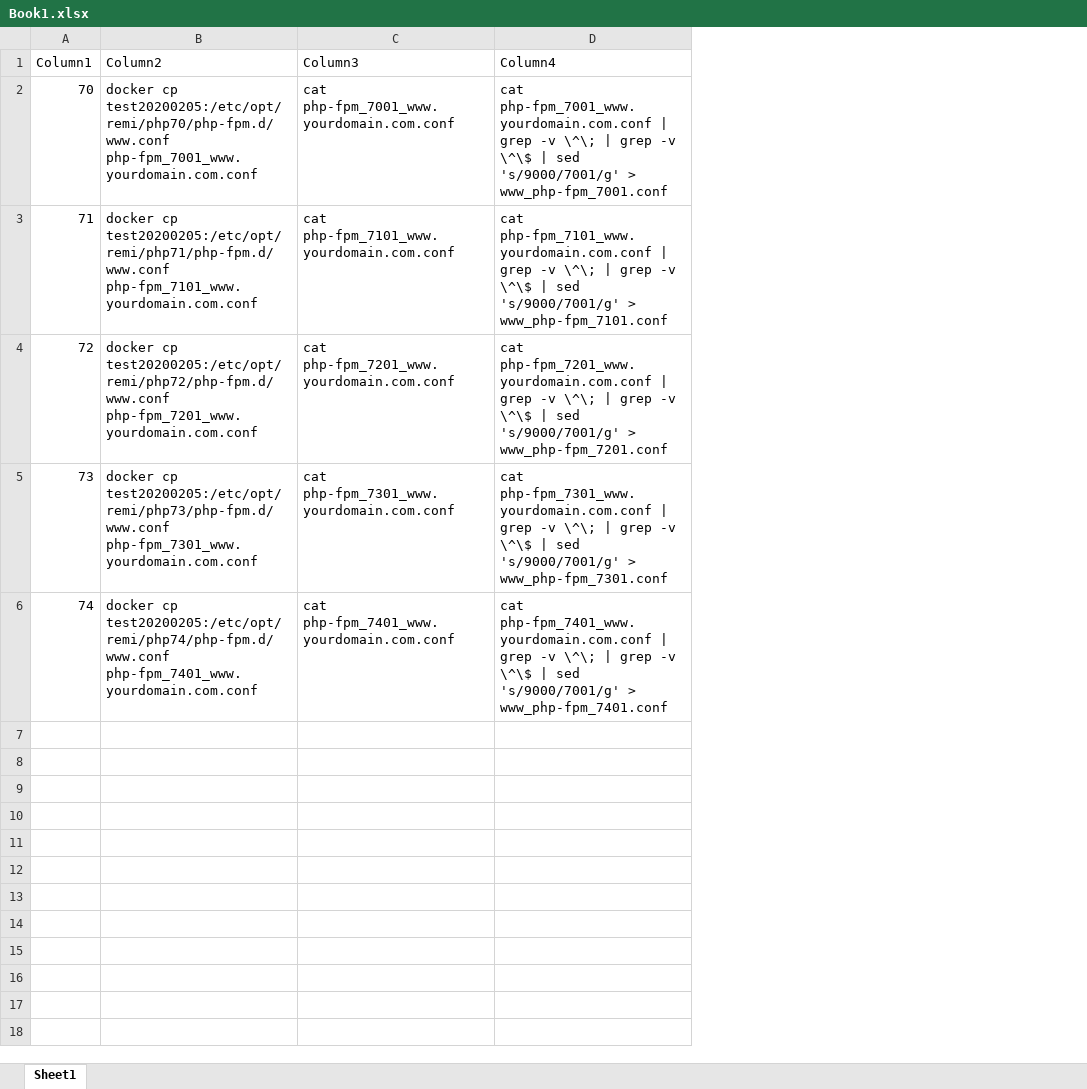
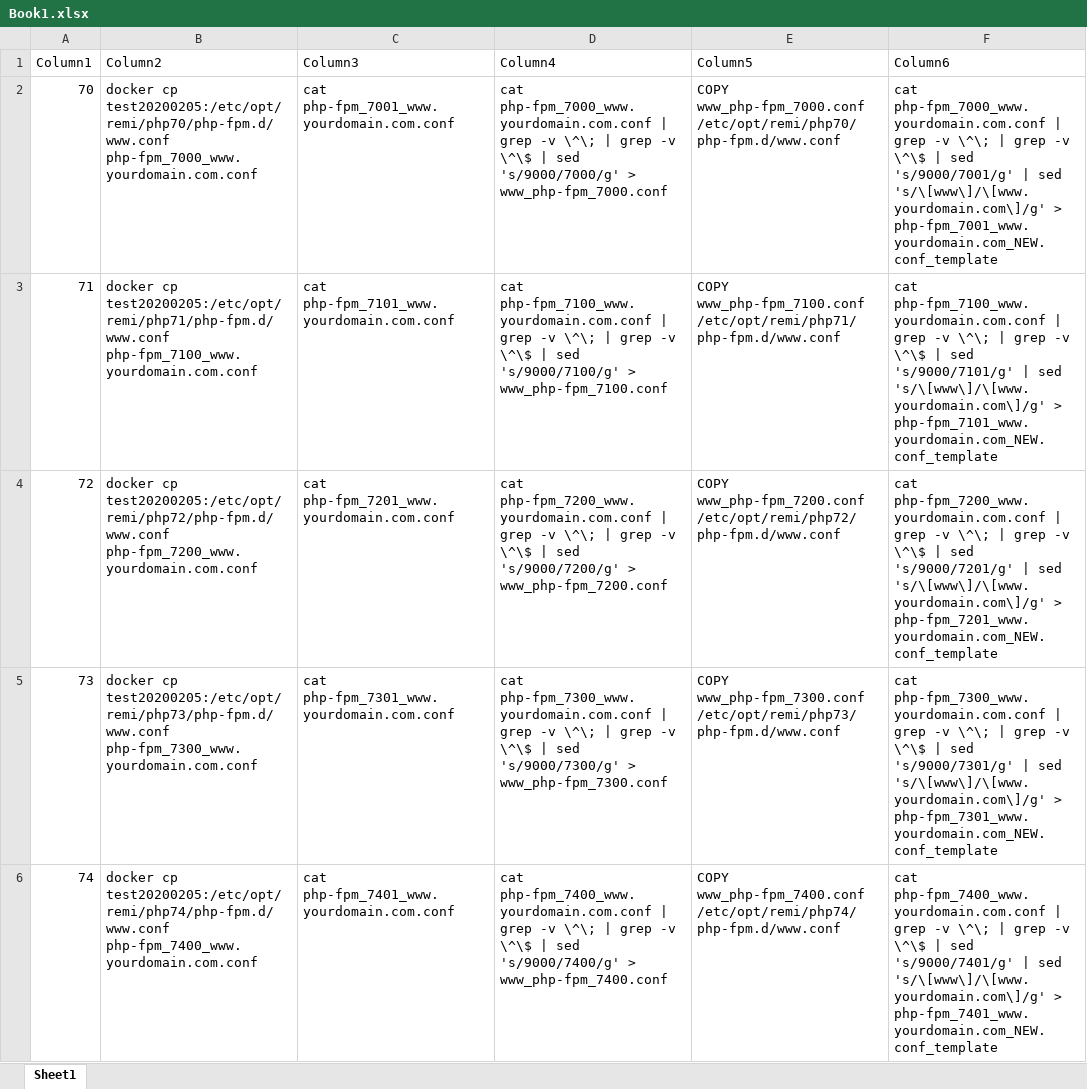
Before and after one commit to huangsen365/centos7-remi-php, an Excel workbook: Book1.xlsx, sheet Sheet1, drawn as a sheet; values as stored, in another font and other column widths than the file's, no borders; table styles not drawn; the diff names each change by its address in the sheet, - before the commit and + after, or states it on an @@ line.

Commit message:
Update Book1.xlsx

```diff
--- a/Book1.xlsx (sheet Sheet1)
+++ b/Book1.xlsx (sheet Sheet1)
+column E (Column5), rows 2-6: COPY www_php-fpm_7000.conf /etc/opt/remi/php70/php-fpm.d/www.conf | COPY www_php-fpm_7100.conf /etc/opt/remi/php71/php-fpm.d/www.conf | COPY www_php-fpm_7200.conf /etc/opt/remi/php72/php-fpm.d/www.conf | COPY www_php-fpm_7300.conf /etc/opt/remi/php73/php-fpm.d/www.conf | COPY www_php-fpm_7400.conf /etc/opt/remi/php74/php-fpm.d/www.conf
+column F (Column6), rows 2-6: cat php-fpm_7000_www.yourdomain.com.conf | grep -v \^\; | grep -v \^\$ | sed 's/9000/7001/g' | sed 's/\[www\]/\[www.yourdomain.com\]/g' > php-fpm_7001_www.yourdomain.com_NEW.conf_template | cat php-fpm_7100_www.yourdomain.com.conf | grep -v \^\; | grep -v \^\$ | sed 's/9000/7101/g' | sed 's/\[www\]/\[www.yourdomain.com\]/g' > php-fpm_7101_www.yourdomain.com_NEW.conf_template | cat php-fpm_7200_www.yourdomain.com.conf | grep -v \^\; | grep -v \^\$ | sed 's/9000/7201/g' | sed 's/\[www\]/\[www.yourdomain.com\]/g' > php-fpm_7201_www.yourdomain.com_NEW.conf_template | cat php-fpm_7300_www.yourdomain.com.conf | grep -v \^\; | grep -v \^\$ | sed 's/9000/7301/g' | sed 's/\[www\]/\[www.yourdomain.com\]/g' > php-fpm_7301_www.yourdomain.com_NEW.conf_template | cat php-fpm_7400_www.yourdomain.com.conf | grep -v \^\; | grep -v \^\$ | sed 's/9000/7401/g' | sed 's/\[www\]/\[www.yourdomain.com\]/g' > php-fpm_7401_www.yourdomain.com_NEW.conf_template
-B2 (Column2): …cp test20200205:/etc/opt/remi/php70/php-fpm.d/www.conf php-fpm_7001_www.yourdomain.com.conf
+B2 (Column2): …cp test20200205:/etc/opt/remi/php70/php-fpm.d/www.conf php-fpm_7000_www.yourdomain.com.conf
-D2 (Column4): cat php-fpm_7001_www.yourdomain.com.conf | grep -v \^\; | grep -v \^\$ | sed 's/9000/7001/g' > www_php-fpm_7001.conf
+D2 (Column4): cat php-fpm_7000_www.yourdomain.com.conf | grep -v \^\; | grep -v \^\$ | sed 's/9000/7000/g' > www_php-fpm_7000.conf
-B3 (Column2): …cp test20200205:/etc/opt/remi/php71/php-fpm.d/www.conf php-fpm_7101_www.yourdomain.com.conf
+B3 (Column2): …cp test20200205:/etc/opt/remi/php71/php-fpm.d/www.conf php-fpm_7100_www.yourdomain.com.conf
-D3 (Column4): cat php-fpm_7101_www.yourdomain.com.conf | grep -v \^\; | grep -v \^\$ | sed 's/9000/7001/g' > www_php-fpm_7101.conf
+D3 (Column4): cat php-fpm_7100_www.yourdomain.com.conf | grep -v \^\; | grep -v \^\$ | sed 's/9000/7100/g' > www_php-fpm_7100.conf
-B4 (Column2): …cp test20200205:/etc/opt/remi/php72/php-fpm.d/www.conf php-fpm_7201_www.yourdomain.com.conf
+B4 (Column2): …cp test20200205:/etc/opt/remi/php72/php-fpm.d/www.conf php-fpm_7200_www.yourdomain.com.conf
-D4 (Column4): cat php-fpm_7201_www.yourdomain.com.conf | grep -v \^\; | grep -v \^\$ | sed 's/9000/7001/g' > www_php-fpm_7201.conf
+D4 (Column4): cat php-fpm_7200_www.yourdomain.com.conf | grep -v \^\; | grep -v \^\$ | sed 's/9000/7200/g' > www_php-fpm_7200.conf
-B5 (Column2): …cp test20200205:/etc/opt/remi/php73/php-fpm.d/www.conf php-fpm_7301_www.yourdomain.com.conf
+B5 (Column2): …cp test20200205:/etc/opt/remi/php73/php-fpm.d/www.conf php-fpm_7300_www.yourdomain.com.conf
-D5 (Column4): cat php-fpm_7301_www.yourdomain.com.conf | grep -v \^\; | grep -v \^\$ | sed 's/9000/7001/g' > www_php-fpm_7301.conf
+D5 (Column4): cat php-fpm_7300_www.yourdomain.com.conf | grep -v \^\; | grep -v \^\$ | sed 's/9000/7300/g' > www_php-fpm_7300.conf
-B6 (Column2): …cp test20200205:/etc/opt/remi/php74/php-fpm.d/www.conf php-fpm_7401_www.yourdomain.com.conf
+B6 (Column2): …cp test20200205:/etc/opt/remi/php74/php-fpm.d/www.conf php-fpm_7400_www.yourdomain.com.conf
-D6 (Column4): cat php-fpm_7401_www.yourdomain.com.conf | grep -v \^\; | grep -v \^\$ | sed 's/9000/7001/g' > www_php-fpm_7401.conf
+D6 (Column4): cat php-fpm_7400_www.yourdomain.com.conf | grep -v \^\; | grep -v \^\$ | sed 's/9000/7400/g' > www_php-fpm_7400.conf
```
